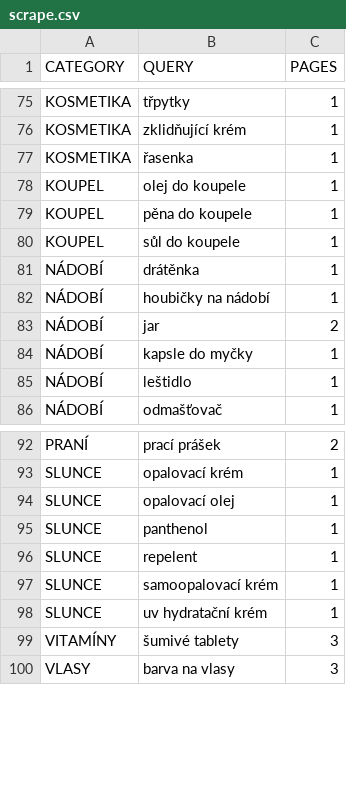
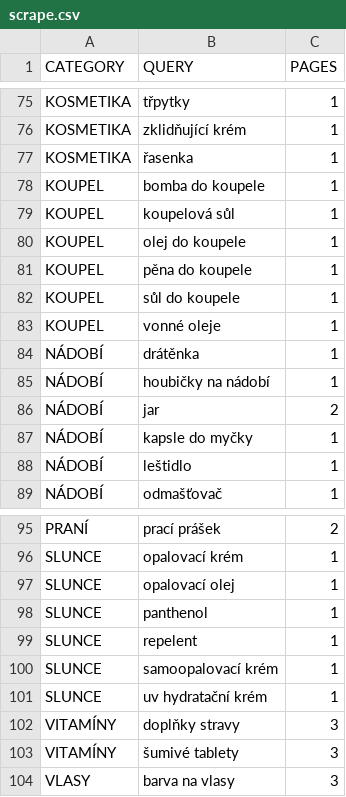
Before and after one commit to mxdpeep/koopi2, a CSV file: go/scrape.csv, drawn as a sheet; only a part is shown, gaps mark what is left out; the diff names each change by its address in the sheet, - before the commit and + after, or states it on an @@ line.

```diff
--- a/go/scrape.csv
+++ b/go/scrape.csv
+row 78: KOUPEL | bomba do koupele | 1
+row 79: KOUPEL | koupelová sůl | 1
+row 83: KOUPEL | vonné oleje | 1
+row 102: VITAMÍNY | doplňky stravy | 3
```
Also changed, not shown: 6 other files.
